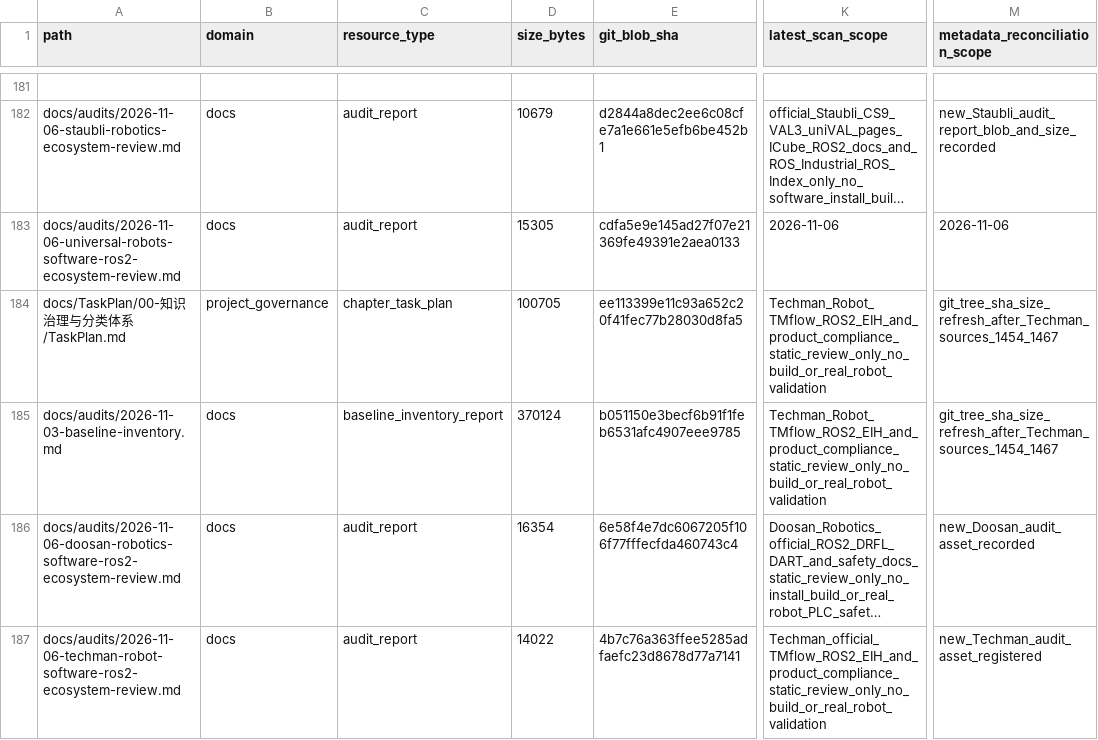
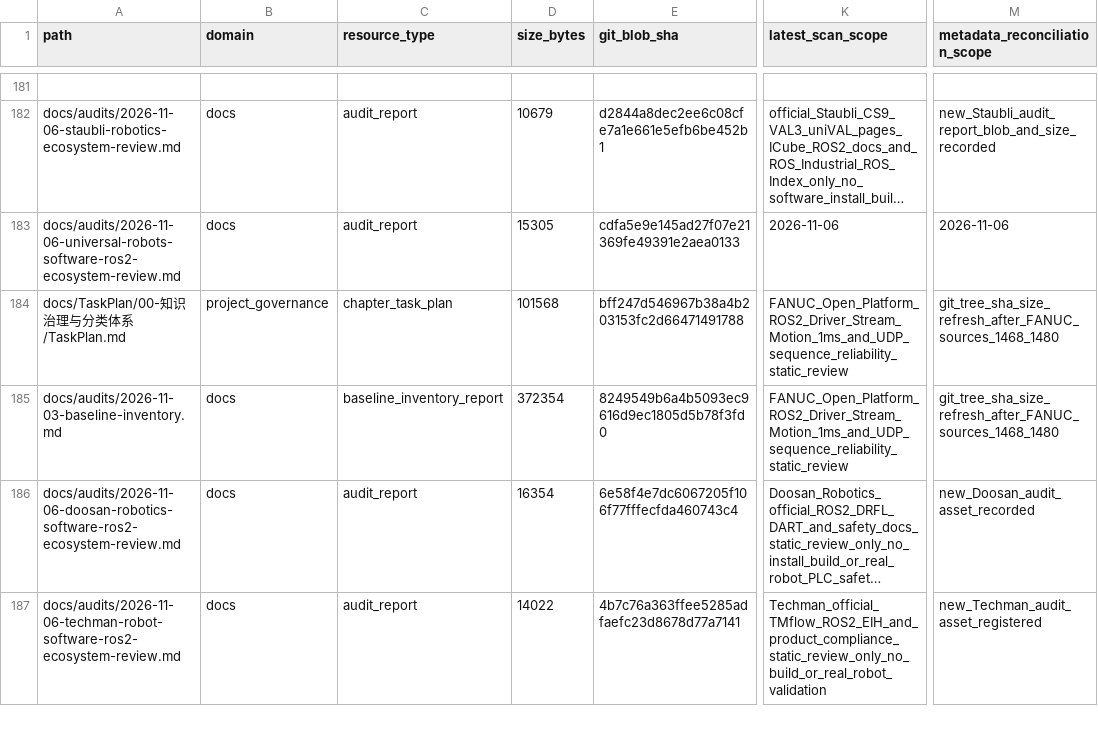
Before and after one commit to rexyll/robot_knowledgebasement, a CSV file: docs/audits/2026-11-03-knowledge-asset-inventory.csv, drawn as a sheet; only a part is shown, gaps mark what is left out; long unchanged cells end in …; the diff covers the shown part only; the diff names each change by its address in the sheet, - before the commit and + after, or states it on an @@ line.

Commit message:
docs(audit): sync asset inventory for FANUC reliability review

```diff
--- a/docs/audits/2026-11-03-knowledge-asset-inventory.csv
+++ b/docs/audits/2026-11-03-knowledge-asset-inventory.csv
-D184 (size_bytes): 100705
+D184 (size_bytes): 101568
-E184 (git_blob_sha): ee113399e11c93a652c20f41fec77b28030d8fa5
+E184 (git_blob_sha): bff247d546967b38a4b203153fc2d66471491788
-K184:K185 (latest_scan_scope): Techman_Robot_TMflow_ROS2_EIH_and_product_compliance_static_review_only_no_build_or_real_robot_validation
+K184:K185 (latest_scan_scope): FANUC_Open_Platform_ROS2_Driver_Stream_Motion_1ms_and_UDP_sequence_reliability_static_review
-M184:M185 (metadata_reconciliation_scope): git_tree_sha_size_refresh_after_Techman_sources_1454_1467
+M184:M185 (metadata_reconciliation_scope): git_tree_sha_size_refresh_after_FANUC_sources_1468_1480
-D185 (size_bytes): 370124
+D185 (size_bytes): 372354
-E185 (git_blob_sha): b051150e3becf6b91f1feb6531afc4907eee9785
+E185 (git_blob_sha): 8249549b6a4b5093ec9616d9ec1805d5b78f3fd0
```
Also changed, not shown: 1 added row and 24 edited cells elsewhere in this file.
